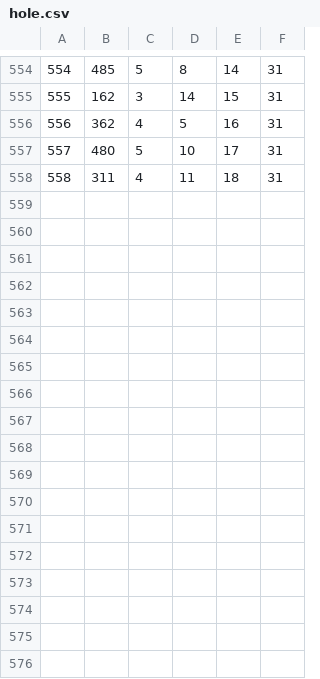
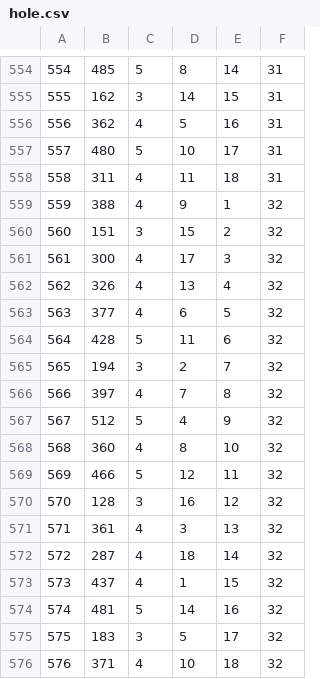
Before and after one commit to rgl1892/golf-2024, a CSV file: hole.csv, drawn as a sheet; only a part is shown, gaps mark what is left out; the diff names each change by its address in the sheet, - before the commit and + after, or states it on an @@ line.

```diff
--- a/hole.csv
+++ b/hole.csv
+row 559: 559 | 388 | 4 | 9 | 1 | 32
+row 560: 560 | 151 | 3 | 15 | 2 | 32
+row 561: 561 | 300 | 4 | 17 | 3 | 32
+row 562: 562 | 326 | 4 | 13 | 4 | 32
+row 563: 563 | 377 | 4 | 6 | 5 | 32
+row 564: 564 | 428 | 5 | 11 | 6 | 32
+row 565: 565 | 194 | 3 | 2 | 7 | 32
+row 566: 566 | 397 | 4 | 7 | 8 | 32
+row 567: 567 | 512 | 5 | 4 | 9 | 32
+row 568: 568 | 360 | 4 | 8 | 10 | 32
+row 569: 569 | 466 | 5 | 12 | 11 | 32
+row 570: 570 | 128 | 3 | 16 | 12 | 32
+row 571: 571 | 361 | 4 | 3 | 13 | 32
+row 572: 572 | 287 | 4 | 18 | 14 | 32
+row 573: 573 | 437 | 4 | 1 | 15 | 32
+row 574: 574 | 481 | 5 | 14 | 16 | 32
+row 575: 575 | 183 | 3 | 5 | 17 | 32
+row 576: 576 | 371 | 4 | 10 | 18 | 32
```
Also changed, not shown: course.csv.
